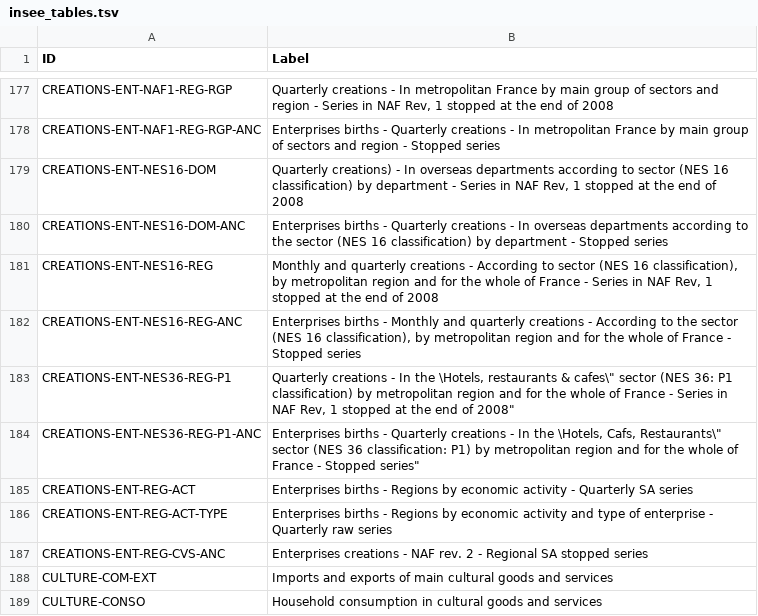
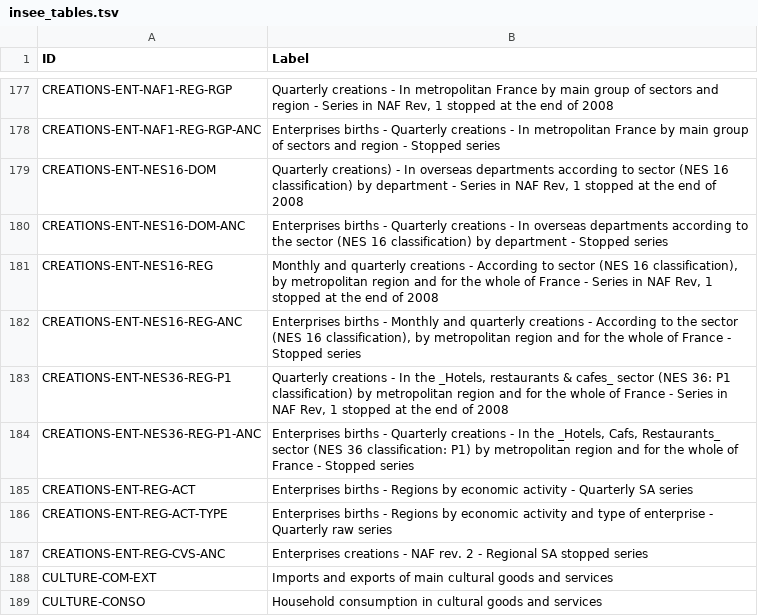
Before and after one commit to bowerth/nsoApi, a TSV file: inst/extdata/content/insee_tables.tsv, drawn as a sheet; only a part is shown, gaps mark what is left out.

Commit message:
modify INSEE flows

```diff
--- a/inst/extdata/content/insee_tables.tsv
+++ b/inst/extdata/content/insee_tables.tsv
@@ -182,4 +182,4 @@
 "CREATIONS-ENT-NES16-REG-ANC"	"Enterprises births - Monthly and quarterly creations - According to the sector (NES 16 classification), by metropolitan region and for the whole of France - Stopped series"
-"CREATIONS-ENT-NES36-REG-P1"	"Quarterly creations - In the \"Hotels, restaurants & cafes\" sector (NES 36: P1 classification) by metropolitan region and for the whole of France - Series in NAF Rev, 1 stopped at the end of 2008"
-"CREATIONS-ENT-NES36-REG-P1-ANC"	"Enterprises births - Quarterly creations - In the \"Hotels, Cafs, Restaurants\" sector (NES 36 classification: P1) by metropolitan region and for the whole of France - Stopped series"
+"CREATIONS-ENT-NES36-REG-P1"	"Quarterly creations - In the _Hotels, restaurants & cafes_ sector (NES 36: P1 classification) by metropolitan region and for the whole of France - Series in NAF Rev, 1 stopped at the end of 2008"
+"CREATIONS-ENT-NES36-REG-P1-ANC"	"Enterprises births - Quarterly creations - In the _Hotels, Cafs, Restaurants_ sector (NES 36 classification: P1) by metropolitan region and for the whole of France - Stopped series"
 "CREATIONS-ENT-REG-ACT"	"Enterprises births - Regions by economic activity - Quarterly SA series"
```
